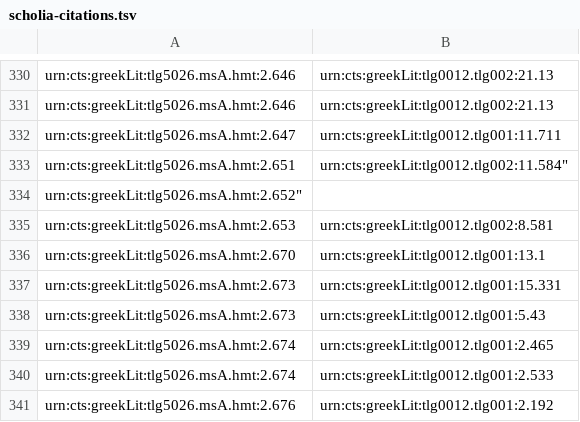
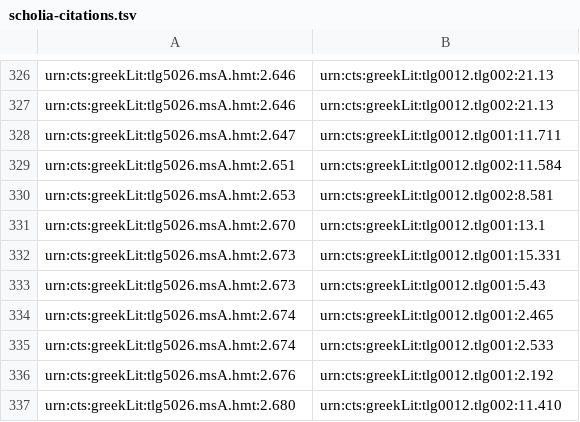
Before and after one commit to HMT-seminar-2014/hmt-12B, a TSV file: datasets/scholia-citations.tsv, drawn as a sheet; only a part is shown, gaps mark what is left out; the shorter side is filled out with more unchanged rows; the diff covers the shown part only.

```diff
--- a/datasets/scholia-citations.tsv
+++ b/datasets/scholia-citations.tsv
@@ -332,4 +328,3 @@ urn:cts:greekLit:tlg5026.msA.hmt:2.646	urn:cts:greekLit:tlg0012.tlg002:21.13
 urn:cts:greekLit:tlg5026.msA.hmt:2.647	urn:cts:greekLit:tlg0012.tlg001:11.711
-urn:cts:greekLit:tlg5026.msA.hmt:2.651	urn:cts:greekLit:tlg0012.tlg002:11.584"
-urn:cts:greekLit:tlg5026.msA.hmt:2.652"
+urn:cts:greekLit:tlg5026.msA.hmt:2.651	urn:cts:greekLit:tlg0012.tlg002:11.584
 urn:cts:greekLit:tlg5026.msA.hmt:2.653	urn:cts:greekLit:tlg0012.tlg002:8.581
```
Also changed, not shown: 1 added row, 4 removed rows and 3 edited cells elsewhere in this file, 3 other files.
